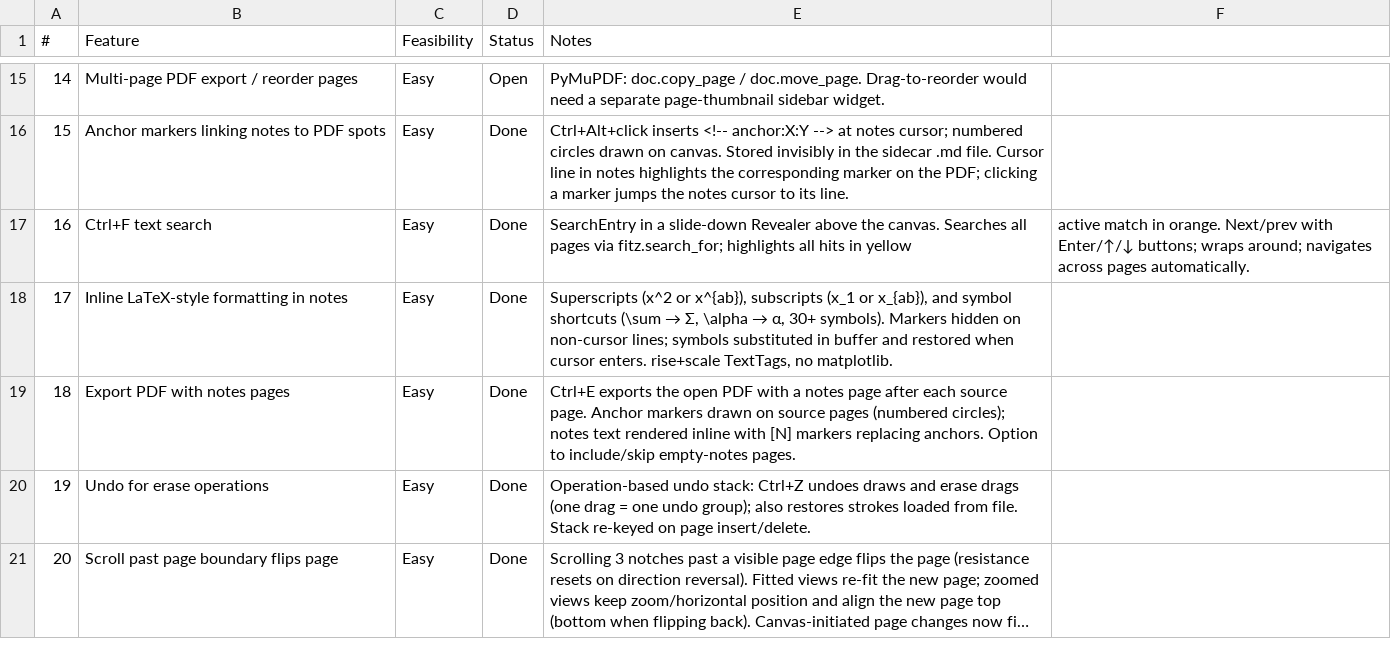
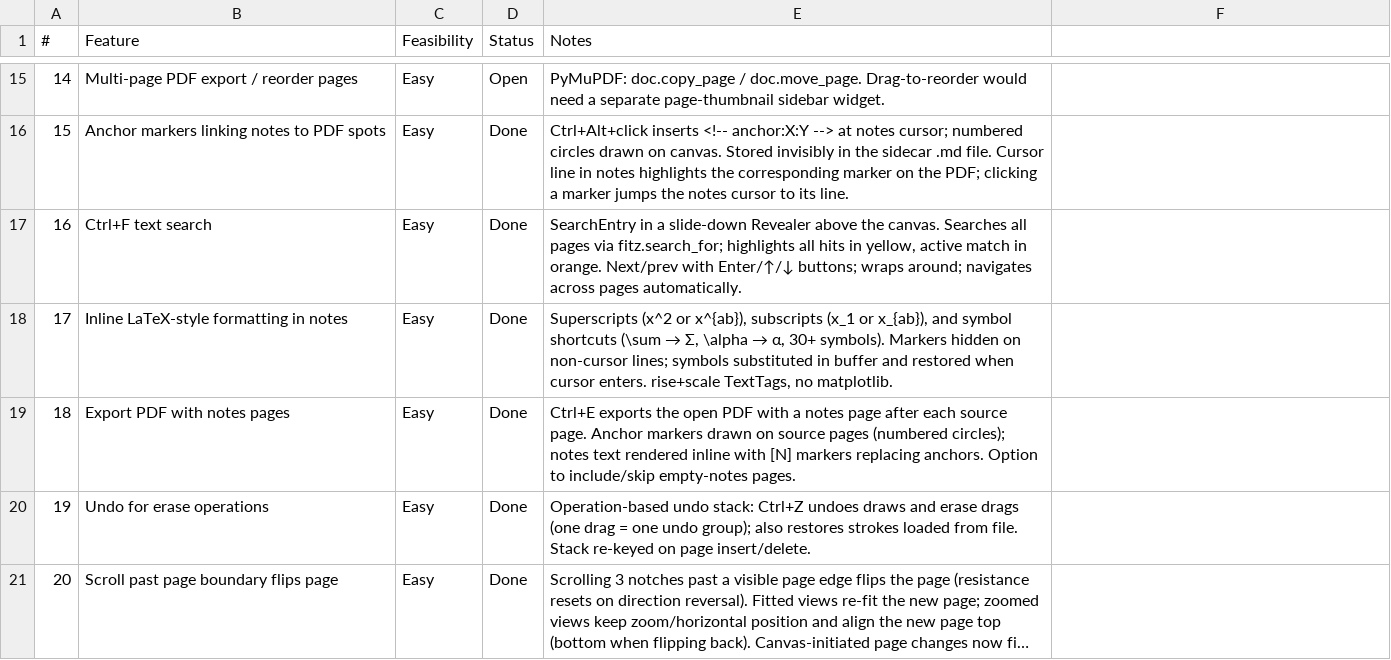
Before and after one commit to brokkoli71/sidemark, a CSV file: ideas.csv, drawn as a sheet; only a part is shown, gaps mark what is left out; long unchanged cells end in ….

```diff
--- a/ideas.csv
+++ b/ideas.csv
@@ -16,3 +16,3 @@
 15,Anchor markers linking notes to PDF spots,Easy,Done,Ctrl+Alt+click inserts <!-- anchor:X:Y --> at notes cursor; numbered circles drawn on canvas. Stored invisibly in the sidecar .md file. Cursor line in notes highlights the corresponding marker on the PDF; clicking a marker jumps the notes cursor to its line.
-16,Ctrl+F text search,Easy,Done,SearchEntry in a slide-down Revealer above the canvas. Searches all pages via fitz.search_for; highlights all hits in yellow, active match in orange. Next/prev with Enter/↑/↓ buttons; wraps around; navigates across pages automatically.
+16,Ctrl+F text search,Easy,Done,"SearchEntry in a slide-down Revealer above the canvas. Searches all pages via fitz.search_for; highlights all hits in yellow, active match in orange. Next/prev with Enter/↑/↓ buttons; wraps around; navigates across pages automatically."
 17,Inline LaTeX-style formatting in notes,Easy,Done,"Superscripts (x^2 or x^{ab}), subscripts (x_1 or x_{ab}), and symbol shortcuts (\sum → Σ, \alpha → α, 30+ symbols). Markers hidden on non-cursor lines; symbols substituted in buffer and restored when cursor enters. rise+scale TextTags, no matplotlib."
```
